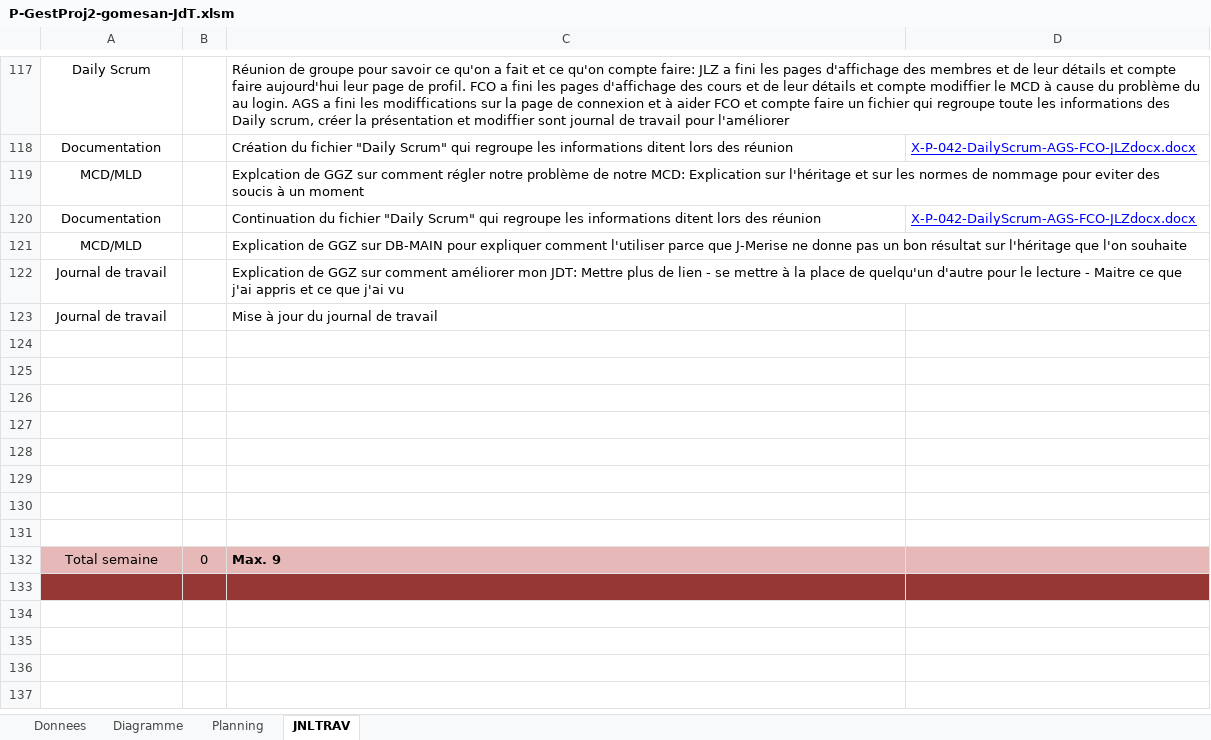
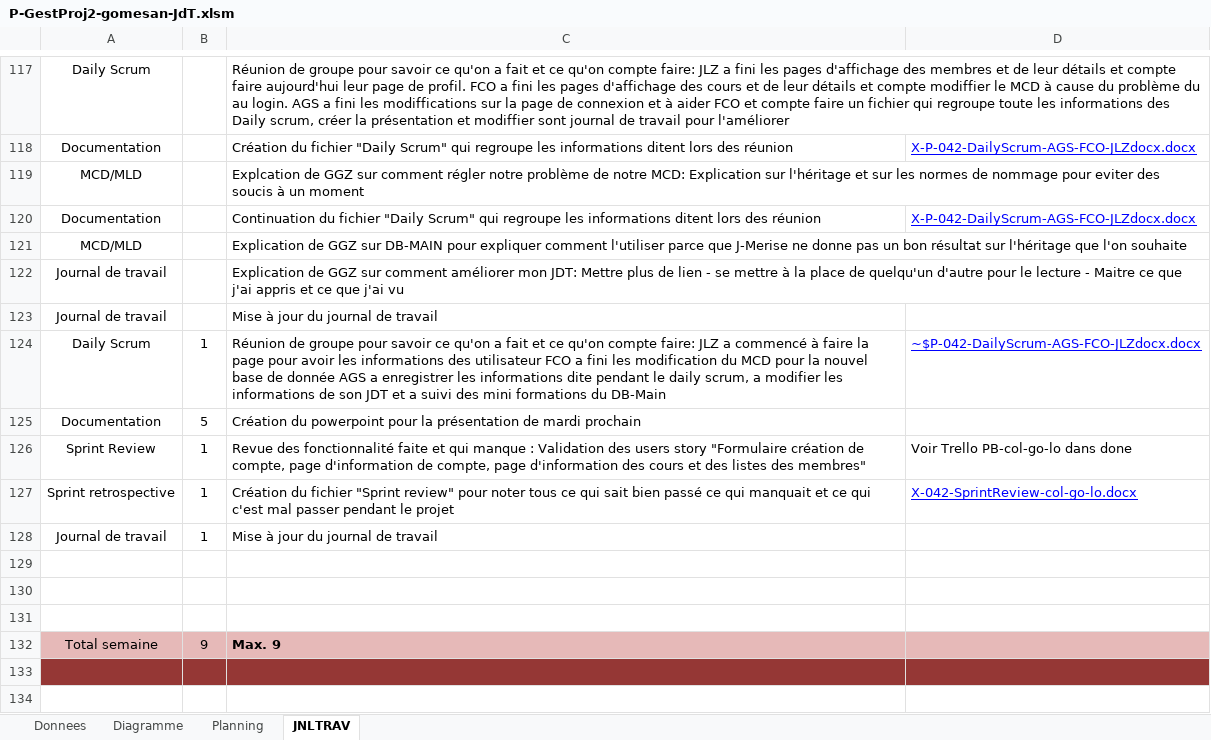
Before and after one commit to Fairymax/col-go-lo, an Excel workbook: P-GestProj2-gomesan-JdT.xlsm, sheet JNLTRAV, drawn as a sheet; only a part is shown, gaps mark what is left out; values as stored, in another font and other column widths than the file's, no borders; charts and pictures not drawn; removed rows and columns are numbered as before the commit, all else as after; the diff names each change by its address in the sheet, - before the commit and + after, or states it on an @@ line.

```diff
--- a/P-GestProj2-gomesan-JdT.xlsm (sheet JNLTRAV)
+++ b/P-GestProj2-gomesan-JdT.xlsm (sheet JNLTRAV)
+row 124: Daily Scrum | 1 | Réunion de groupe pour savoir ce qu'on a fait et ce qu'on compte faire: JLZ a commencé à faire la page pour avoir les informations des utilisateur FCO a fini les modification du MCD pour la nouvel base de donnée AGS a enregistrer les informations dite pendant le daily scrum, a modifier les informations de son JDT et a suivi des mini formations du DB-Main | ~$P-042-DailyScrum-AGS-FCO-JLZdocx.docx
+row 125: Documentation | 5 | Création du powerpoint pour la présentation de mardi prochain
+row 126: Sprint Review | 1 | Revue des fonctionnalité faite et qui manque : Validation des users story "Formulaire création de compte, page d'information de compte, page d'information des cours et des listes des membres" | Voir Trello PB-col-go-lo dans done
+row 127: Sprint retrospective | 1 | Création du fichier "Sprint review" pour noter tous ce qui sait bien passé ce qui manquait et ce qui c'est mal passer pendant le projet | X-042-SprintReview-col-go-lo.docx
+row 128: Journal de travail | 1 | Mise à jour du journal de travail
-row 127: (empty)
-row 128: (empty)
-row 129: (empty)
-row 130: (empty)
-row 131: (empty)
-B132: 0
+B132: 9
```
Also changed, not shown: sheet Diagramme, sheet Planning, charts or pictures, 1 other file.
